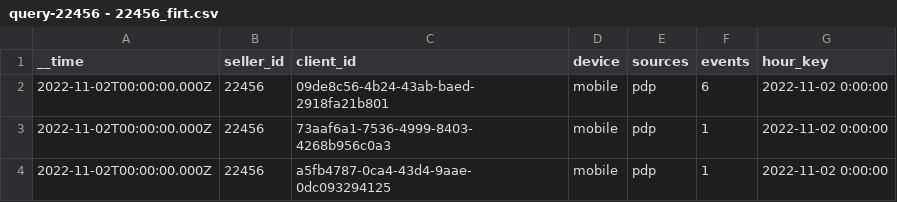
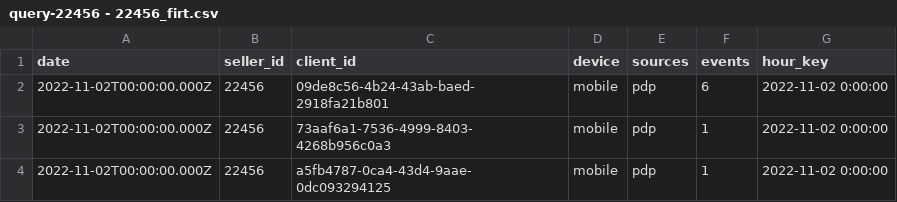
Before and after one commit to vuthihatrang/new, a CSV file: query-22456 - 22456_firt.csv, drawn as a sheet; only a part is shown.

Commit message:
pdp-2

```diff
--- a/query-22456 - 22456_firt.csv
+++ b/query-22456 - 22456_firt.csv
@@ -1,2 +1,2 @@
-__time,seller_id,client_id,device,sources,events,hour_key
+date,seller_id,client_id,device,sources,events,hour_key
 2022-11-02T00:00:00.000Z,22456,09de8c56-4b24-43ab-baed-2918fa21b801,mobile,pdp,6,2022-11-02 0:00:00
```
